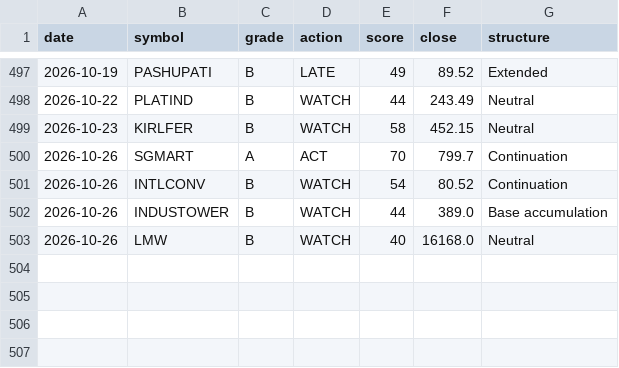
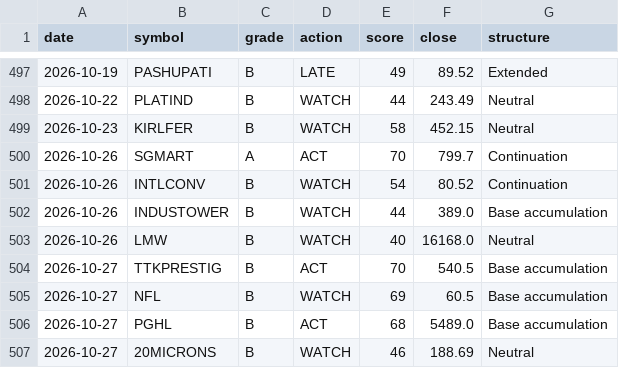
Before and after one commit to CGK0101/Smart-Money-Screener, a CSV file: data/signals.csv, drawn as a sheet; only a part is shown, gaps mark what is left out; the diff names each change by its address in the sheet, - before the commit and + after, or states it on an @@ line.

```diff
--- a/data/signals.csv
+++ b/data/signals.csv
+row 504: 2026-10-27 | TTKPRESTIG | B | ACT | 70 | 540.5 | Base accumulation
+row 505: 2026-10-27 | NFL | B | WATCH | 69 | 60.5 | Base accumulation
+row 506: 2026-10-27 | PGHL | B | ACT | 68 | 5489.0 | Base accumulation
+row 507: 2026-10-27 | 20MICRONS | B | WATCH | 46 | 188.69 | Neutral
```
Also changed, not shown: data/events/bulk.csv, 4 other files.
